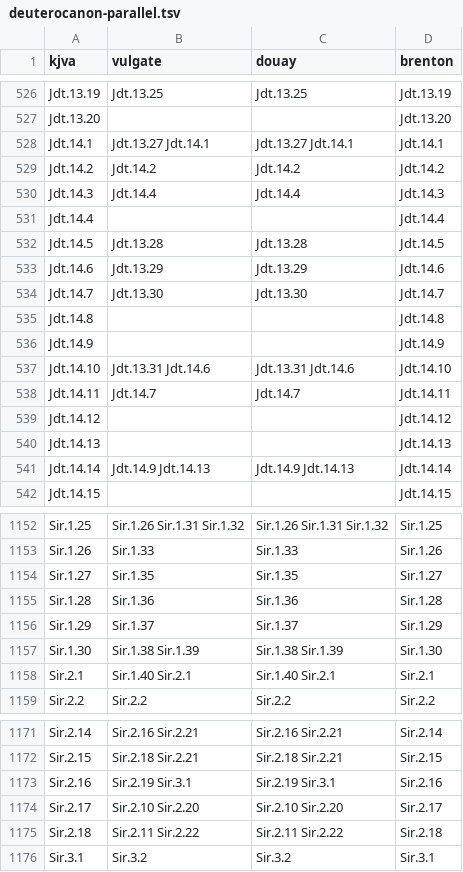
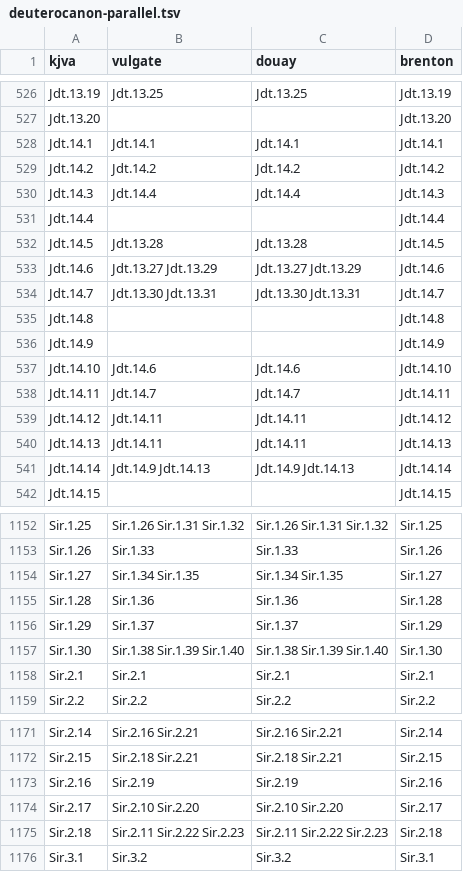
Before and after one commit to Veritas-Essential-Services/canon-corpus, a TSV file: data/parallel/deuterocanon-parallel.tsv, drawn as a sheet; only a part is shown, gaps mark what is left out; the diff covers the shown part only.

```diff
--- a/data/parallel/deuterocanon-parallel.tsv
+++ b/data/parallel/deuterocanon-parallel.tsv
@@ -527,3 +527,3 @@ Jdt.13.19	Jdt.13.25	Jdt.13.25	Jdt.13.19
 Jdt.13.20			Jdt.13.20
-Jdt.14.1	Jdt.13.27 Jdt.14.1	Jdt.13.27 Jdt.14.1	Jdt.14.1
+Jdt.14.1	Jdt.14.1	Jdt.14.1	Jdt.14.1
 Jdt.14.2	Jdt.14.2	Jdt.14.2	Jdt.14.2
@@ -532,10 +532,10 @@ Jdt.14.4			Jdt.14.4
 Jdt.14.5	Jdt.13.28	Jdt.13.28	Jdt.14.5
-Jdt.14.6	Jdt.13.29	Jdt.13.29	Jdt.14.6
-Jdt.14.7	Jdt.13.30	Jdt.13.30	Jdt.14.7
+Jdt.14.6	Jdt.13.27 Jdt.13.29	Jdt.13.27 Jdt.13.29	Jdt.14.6
+Jdt.14.7	Jdt.13.30 Jdt.13.31	Jdt.13.30 Jdt.13.31	Jdt.14.7
 Jdt.14.8			Jdt.14.8
 Jdt.14.9			Jdt.14.9
-Jdt.14.10	Jdt.13.31 Jdt.14.6	Jdt.13.31 Jdt.14.6	Jdt.14.10
+Jdt.14.10	Jdt.14.6	Jdt.14.6	Jdt.14.10
 Jdt.14.11	Jdt.14.7	Jdt.14.7	Jdt.14.11
-Jdt.14.12			Jdt.14.12
-Jdt.14.13			Jdt.14.13
+Jdt.14.12	Jdt.14.11	Jdt.14.11	Jdt.14.12
+Jdt.14.13	Jdt.14.11	Jdt.14.11	Jdt.14.13
 Jdt.14.14	Jdt.14.9 Jdt.14.13	Jdt.14.9 Jdt.14.13	Jdt.14.14
@@ -1153,7 +1153,7 @@ Sir.1.25	Sir.1.26 Sir.1.31 Sir.1.32	Sir.1.26 Sir.1.31 Sir.1.32	Sir.1.25
 Sir.1.26	Sir.1.33	Sir.1.33	Sir.1.26
-Sir.1.27	Sir.1.35	Sir.1.35	Sir.1.27
+Sir.1.27	Sir.1.34 Sir.1.35	Sir.1.34 Sir.1.35	Sir.1.27
 Sir.1.28	Sir.1.36	Sir.1.36	Sir.1.28
 Sir.1.29	Sir.1.37	Sir.1.37	Sir.1.29
-Sir.1.30	Sir.1.38 Sir.1.39	Sir.1.38 Sir.1.39	Sir.1.30
-Sir.2.1	Sir.1.40 Sir.2.1	Sir.1.40 Sir.2.1	Sir.2.1
+Sir.1.30	Sir.1.38 Sir.1.39 Sir.1.40	Sir.1.38 Sir.1.39 Sir.1.40	Sir.1.30
+Sir.2.1	Sir.2.1	Sir.2.1	Sir.2.1
 Sir.2.2	Sir.2.2	Sir.2.2	Sir.2.2
@@ -1172,5 +1172,5 @@ Sir.2.14	Sir.2.16 Sir.2.21	Sir.2.16 Sir.2.21	Sir.2.14
 Sir.2.15	Sir.2.18 Sir.2.21	Sir.2.18 Sir.2.21	Sir.2.15
-Sir.2.16	Sir.2.19 Sir.3.1	Sir.2.19 Sir.3.1	Sir.2.16
+Sir.2.16	Sir.2.19	Sir.2.19	Sir.2.16
 Sir.2.17	Sir.2.10 Sir.2.20	Sir.2.10 Sir.2.20	Sir.2.17
-Sir.2.18	Sir.2.11 Sir.2.22	Sir.2.11 Sir.2.22	Sir.2.18
+Sir.2.18	Sir.2.11 Sir.2.22 Sir.2.23	Sir.2.11 Sir.2.22 Sir.2.23	Sir.2.18
 Sir.3.1	Sir.3.2	Sir.3.2	Sir.3.1
```
Also changed, not shown: 88 edited cells elsewhere in this file, 6 other files.
